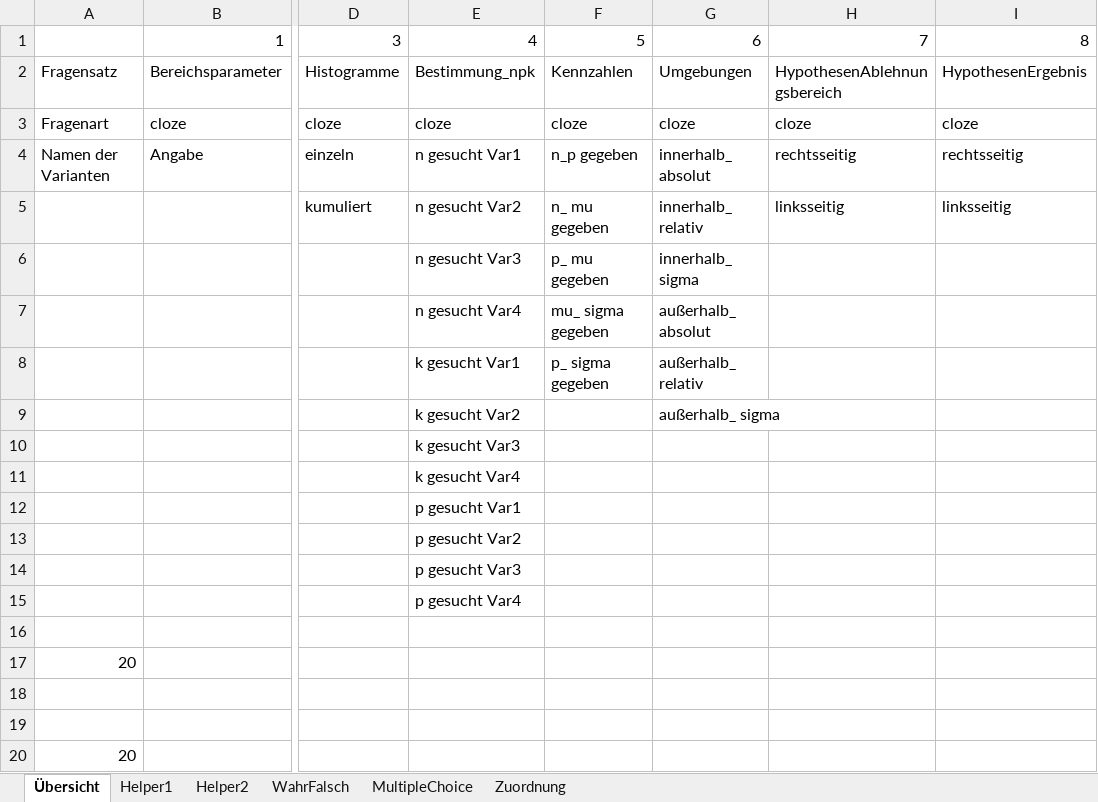
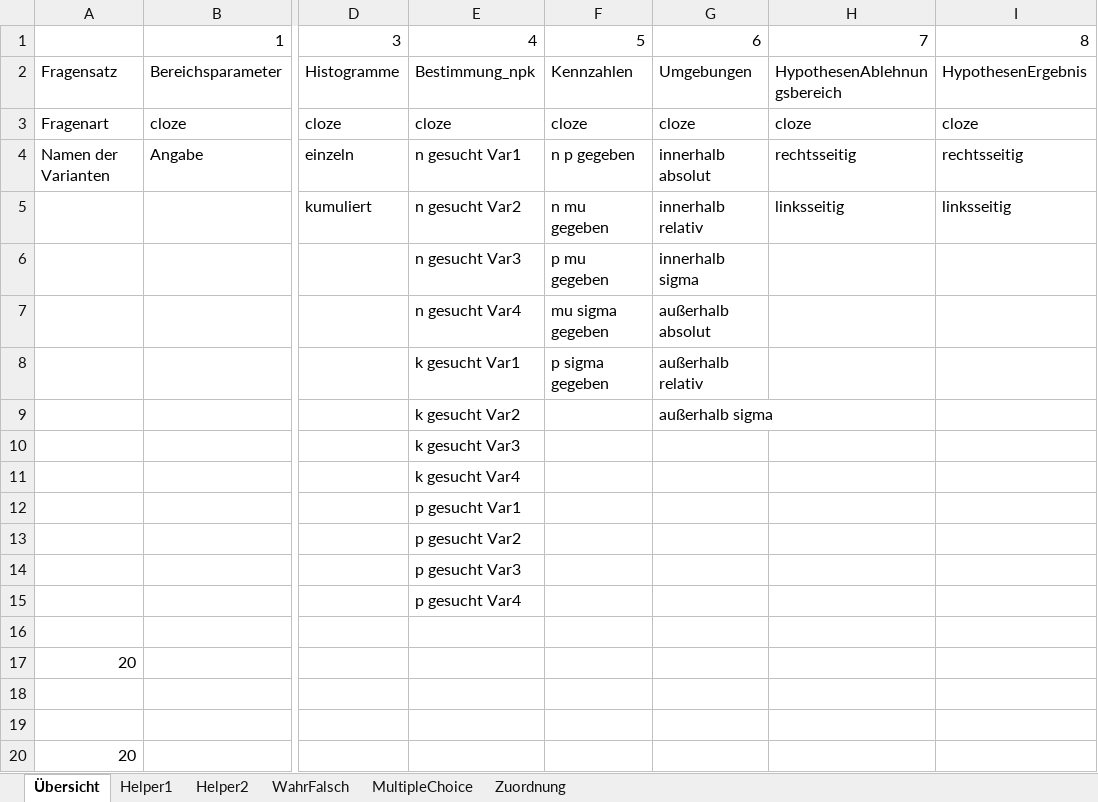
Before and after one commit to MatheDoc/digitalmath, an Excel workbook: Aufgaben/Erstellung/Stochastik_Allgemein_Binomialverteilung.xlsm, sheet Übersicht, drawn as a sheet; only a part is shown, gaps mark what is left out; values as stored, in another font and other column widths than the file's, no borders; charts and pictures not drawn; the diff names each change by its address in the sheet, - before the commit and + after, or states it on an @@ line.

```diff
--- a/Aufgaben/Erstellung/Stochastik_Allgemein_Binomialverteilung.xlsm (sheet Übersicht)
+++ b/Aufgaben/Erstellung/Stochastik_Allgemein_Binomialverteilung.xlsm (sheet Übersicht)
-F4: n_p gegeben
+F4: n p gegeben
-G4: innerhalb_ absolut
+G4: innerhalb absolut
-F5: n_ mu gegeben
+F5: n mu gegeben
-G5: innerhalb_ relativ
+G5: innerhalb relativ
-F6: p_ mu gegeben
+F6: p mu gegeben
-G6: innerhalb_ sigma
+G6: innerhalb sigma
-F7: mu_ sigma gegeben
+F7: mu sigma gegeben
-G7: außerhalb_ absolut
+G7: außerhalb absolut
-F8: p_ sigma gegeben
+F8: p sigma gegeben
-G8: außerhalb_ relativ
+G8: außerhalb relativ
-G9: außerhalb_ sigma
+G9: außerhalb sigma
```
Also changed, not shown: liste.xlsx, 12 other files.
